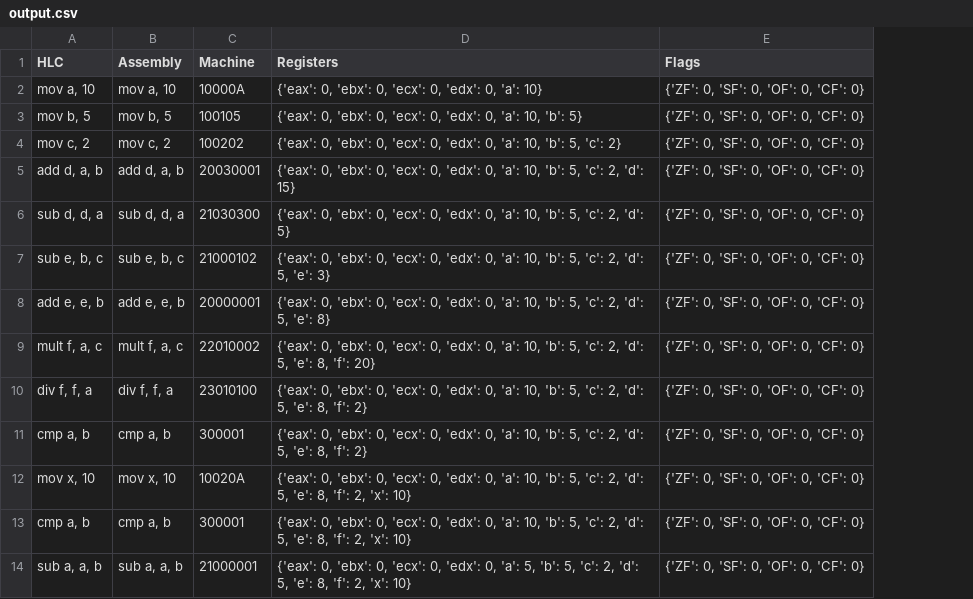
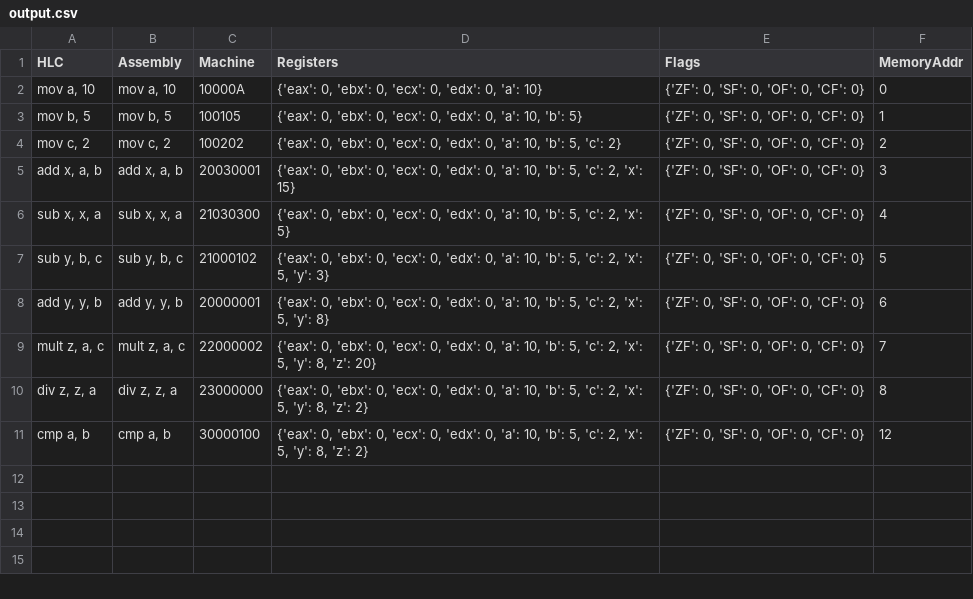
Before and after one commit to Ridwan2024-P/-Implement-the-YMC-instruction-set, a CSV file: output.csv, drawn as a sheet; removed rows and columns are numbered as before the commit, all else as after; the diff names each change by its address in the sheet, - before the commit and + after, or states it on an @@ line.

```diff
--- a/output.csv
+++ b/output.csv
+column F (MemoryAddr), rows 2-11: 0 | 1 | 2 | 3 | 4 | 5 | 6 | 7 | 8 | 12
-A5 (HLC): add d, a, b
+A5 (HLC): add x, a, b
-B5 (Assembly): add d, a, b
+B5 (Assembly): add x, a, b
-D5 (Registers): …'c': 2, 'd': 15}
+D5 (Registers): …'c': 2, 'x': 15}
-A6 (HLC): sub d, d, a
+A6 (HLC): sub x, x, a
-B6 (Assembly): sub d, d, a
+B6 (Assembly): sub x, x, a
-D6 (Registers): …'c': 2, 'd': 5}
+D6 (Registers): …'c': 2, 'x': 5}
-A7 (HLC): sub e, b, c
+A7 (HLC): sub y, b, c
-B7 (Assembly): sub e, b, c
+B7 (Assembly): sub y, b, c
-D7 (Registers): …'c': 2, 'd': 5, 'e': 3}
+D7 (Registers): …'c': 2, 'x': 5, 'y': 3}
-A8 (HLC): add e, e, b
+A8 (HLC): add y, y, b
-B8 (Assembly): add e, e, b
+B8 (Assembly): add y, y, b
-D8 (Registers): …'c': 2, 'd': 5, 'e': 8}
+D8 (Registers): …'c': 2, 'x': 5, 'y': 8}
-A9 (HLC): mult f, a, c
+A9 (HLC): mult z, a, c
-B9 (Assembly): mult f, a, c
+B9 (Assembly): mult z, a, c
-C9 (Machine): 22010002
+C9 (Machine): 22000002
-D9 (Registers): …'c': 2, 'd': 5, 'e': 8, 'f': 20}
+D9 (Registers): …'c': 2, 'x': 5, 'y': 8, 'z': 20}
-A10 (HLC): div f, f, a
+A10 (HLC): div z, z, a
-B10 (Assembly): div f, f, a
+B10 (Assembly): div z, z, a
-C10 (Machine): 23010100
+C10 (Machine): 23000000
-D10:D11 (Registers): …'c': 2, 'd': 5, 'e': 8, 'f': 2}
+D10:D11 (Registers): …'c': 2, 'x': 5, 'y': 8, 'z': 2}
-C11 (Machine): 300001
+C11 (Machine): 30000100
-row 12: mov x, 10 | mov x, 10 | 10020A | {'eax': 0, 'ebx': 0, 'ecx': 0, 'edx': 0, 'a': 10, 'b': 5, 'c': 2, 'd': 5, 'e': 8, 'f': 2, 'x': 10} | {'ZF': 0, 'SF': 0, 'OF': 0, 'CF': 0}
-row 13: cmp a, b | cmp a, b | 300001 | {'eax': 0, 'ebx': 0, 'ecx': 0, 'edx': 0, 'a': 10, 'b': 5, 'c': 2, 'd': 5, 'e': 8, 'f': 2, 'x': 10} | {'ZF': 0, 'SF': 0, 'OF': 0, 'CF': 0}
-row 14: sub a, a, b | sub a, a, b | 21000001 | {'eax': 0, 'ebx': 0, 'ecx': 0, 'edx': 0, 'a': 5, 'b': 5, 'c': 2, 'd': 5, 'e': 8, 'f': 2, 'x': 10} | {'ZF': 0, 'SF': 0, 'OF': 0, 'CF': 0}
```
Also changed, not shown: 9 other files.
